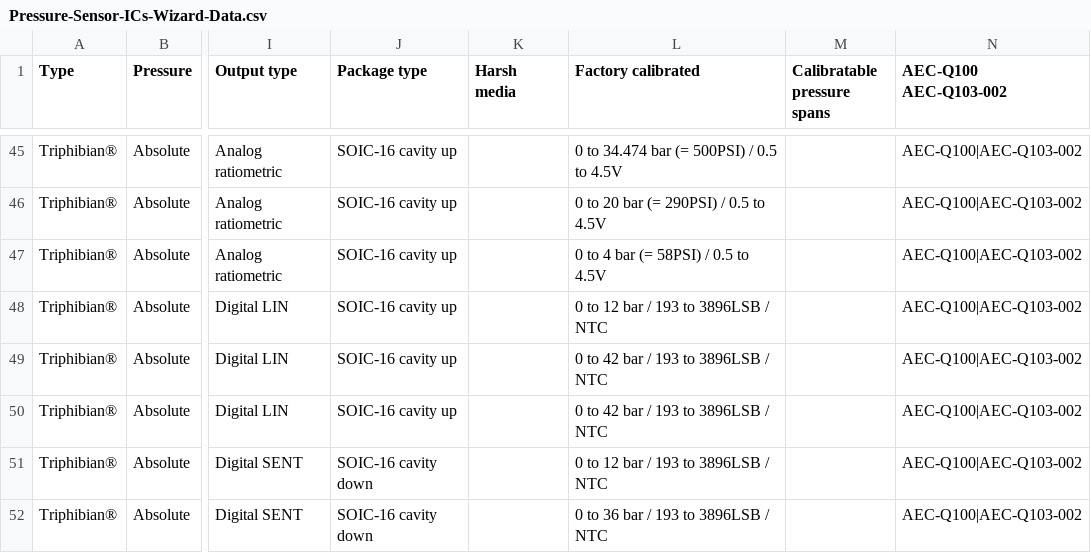
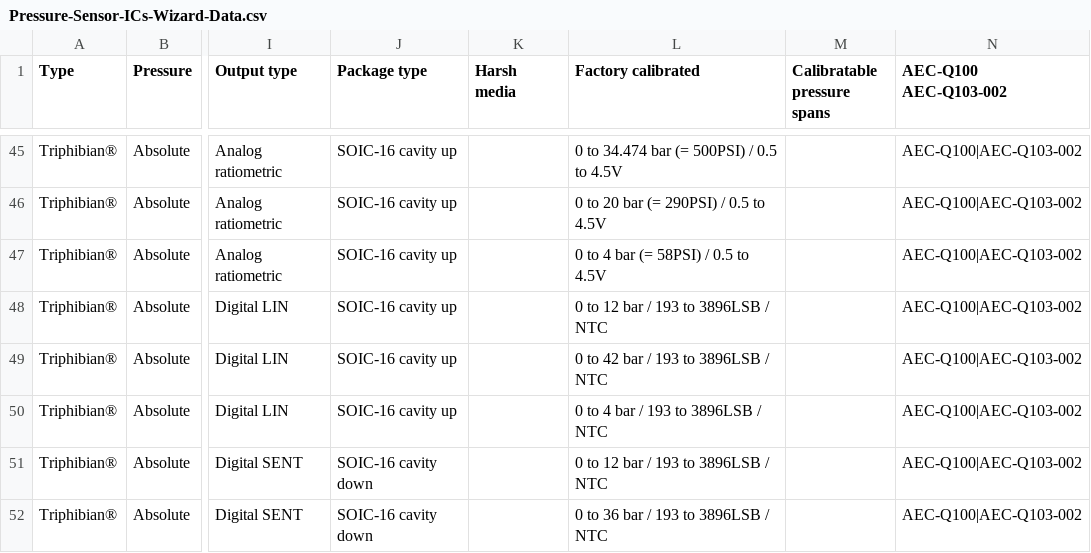
Before and after one commit to MelexisBC/Wizard--Pressure-Sensor-ICs-Data, a CSV file: Pressure-Sensor-ICs-Wizard-Data.csv, drawn as a sheet; only a part is shown, gaps mark what is left out; the diff names each change by its address in the sheet, - before the commit and + after, or states it on an @@ line.

Commit message:
Wizard - Pressure sensor ICs - Google sheet updated

```diff
--- a/Pressure-Sensor-ICs-Wizard-Data.csv
+++ b/Pressure-Sensor-ICs-Wizard-Data.csv
-L50 (Factory calibrated): 0 to 42 bar / 193 to 3896LSB / NTC
+L50 (Factory calibrated): 0 to 4 bar / 193 to 3896LSB / NTC
```
